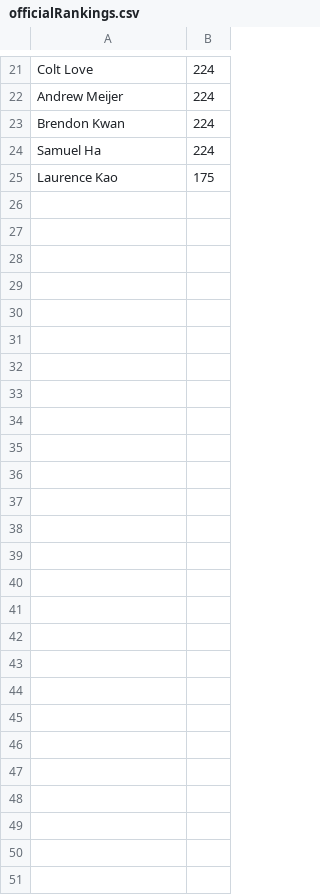
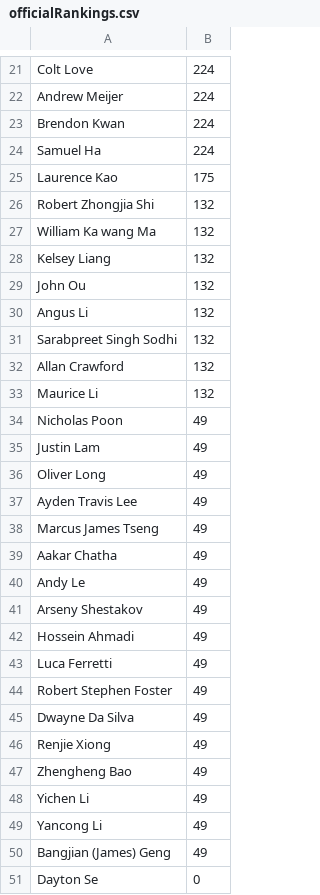
Before and after one commit to a-meijer/showcase, a CSV file: ELO/officialRankings.csv, drawn as a sheet; only a part is shown, gaps mark what is left out; the diff covers the shown part only; the diff names each change by its address in the sheet, - before the commit and + after, or states it on an @@ line.

```diff
--- a/ELO/officialRankings.csv
+++ b/ELO/officialRankings.csv
+row 26: Robert Zhongjia Shi | 132
+row 27: William Ka wang Ma | 132
+row 28: Kelsey Liang | 132
+row 29: John Ou | 132
+row 30: Angus Li | 132
+row 31: Sarabpreet Singh Sodhi | 132
+row 32: Allan Crawford | 132
+row 33: Maurice Li | 132
+row 34: Nicholas Poon | 49
+row 35: Justin Lam | 49
+row 36: Oliver Long | 49
+row 37: Ayden Travis Lee | 49
+row 38: Marcus James Tseng | 49
+row 39: Aakar Chatha | 49
+row 40: Andy Le | 49
+row 41: Arseny Shestakov | 49
+row 42: Hossein Ahmadi | 49
+row 43: Luca Ferretti | 49
+row 44: Robert Stephen Foster | 49
+row 45: Dwayne Da Silva | 49
+row 46: Renjie Xiong | 49
+row 47: Zhengheng Bao | 49
+row 48: Yichen Li | 49
+row 49: Yancong Li | 49
+row 50: Bangjian (James) Geng | 49
+row 51: Dayton Se | 0
```
Also changed, not shown: 1 edited cell elsewhere in this file, 15 other files.
